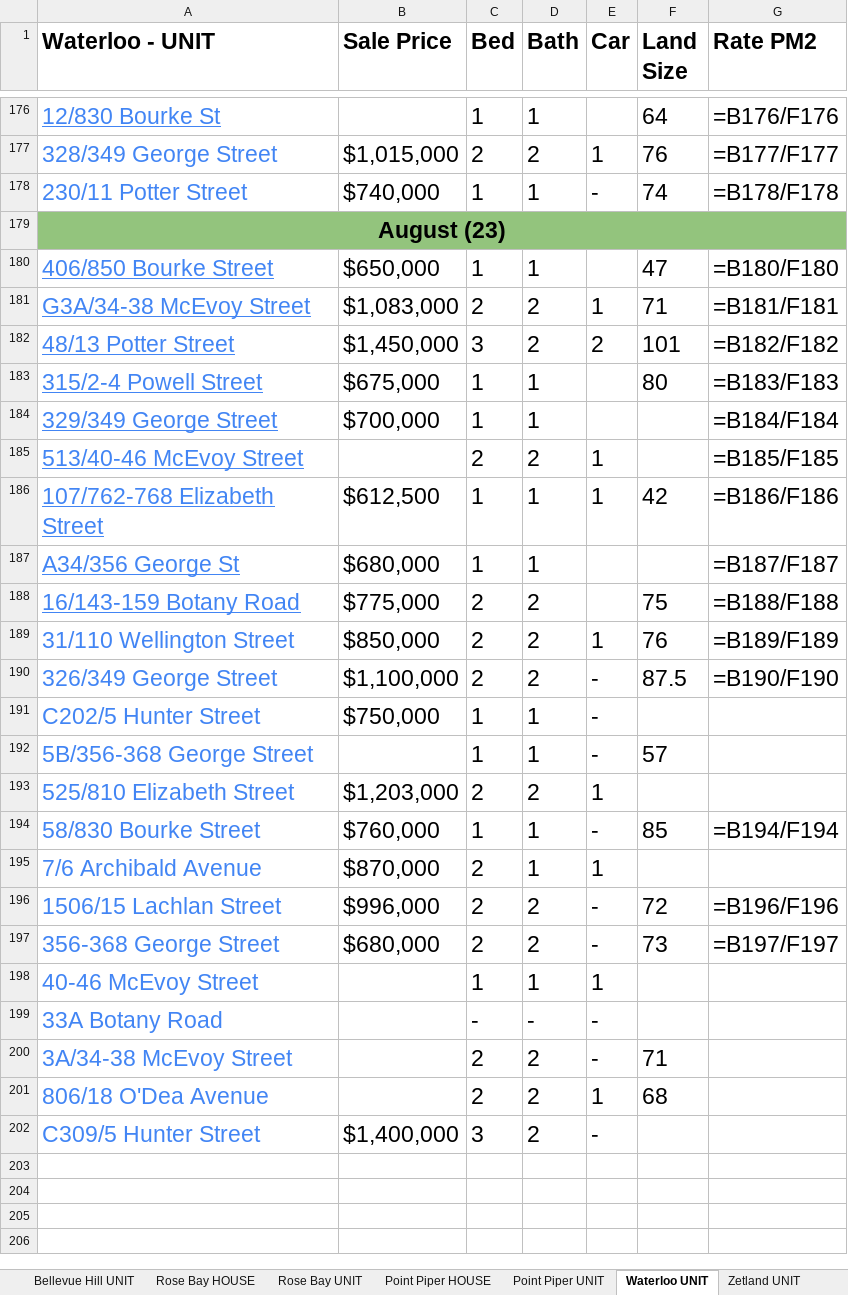
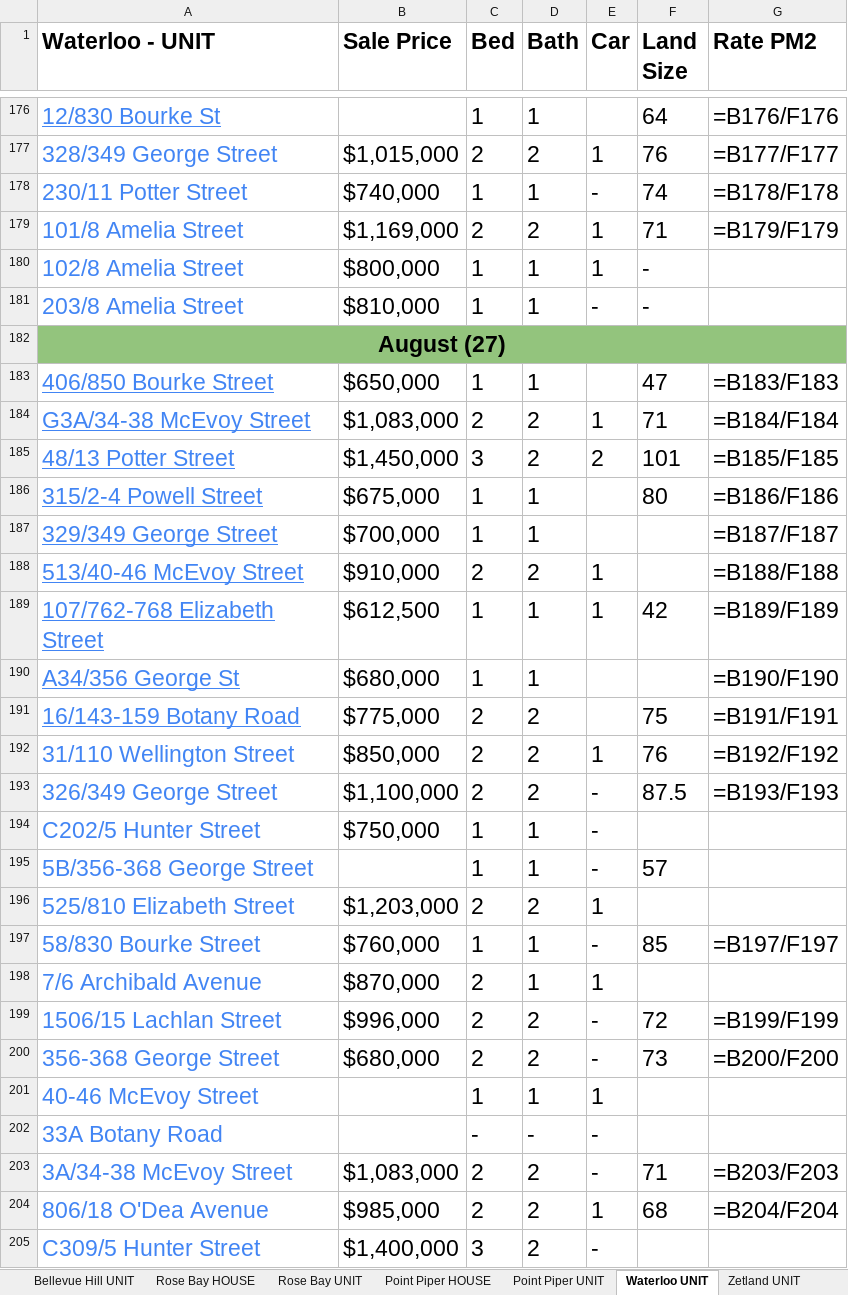
Before and after one commit to JJaykayy/Eastern-Suburbs---Sold-Properties-2026, an Excel workbook: Eastern Suburbs - Sold Properties 2026.xlsx, sheet Waterloo UNIT, drawn as a sheet; only a part is shown, gaps mark what is left out; values as stored, in another font and other column widths than the file's, no borders; formulas without a stored value are shown as written; addresses are those after the commit; the diff covers the shown part only; the diff names each change by its address in the sheet, - before the commit and + after, or states it on an @@ line.

```diff
--- a/Eastern Suburbs - Sold Properties 2026.xlsx (sheet Waterloo UNIT)
+++ b/Eastern Suburbs - Sold Properties 2026.xlsx (sheet Waterloo UNIT)
+row 179: 101/8 Amelia Street | $1,169,000 | 2 | 2 | 1 | 71 | =B179/F179
+row 180: 102/8 Amelia Street | $800,000 | 1 | 1 | 1 | -
+row 181: 203/8 Amelia Street | $810,000 | 1 | 1 | - | -
-A182 (Waterloo - UNIT): August (23)
+A182 (Waterloo - UNIT): August (27)
-G183 (Rate PM2): =B180/F180
+G183 (Rate PM2): =B183/F183
-G184 (Rate PM2): =B181/F181
+G184 (Rate PM2): =B184/F184
-G185 (Rate PM2): =B182/F182
+G185 (Rate PM2): =B185/F185
-G186 (Rate PM2): =B183/F183
+G186 (Rate PM2): =B186/F186
-G187 (Rate PM2): =B184/F184
+G187 (Rate PM2): =B187/F187
-B188 (Sale Price): (empty)
+B188 (Sale Price): $910,000
-G188 (Rate PM2): =B185/F185
+G188 (Rate PM2): =B188/F188
-G189 (Rate PM2): =B186/F186
+G189 (Rate PM2): =B189/F189
-G190 (Rate PM2): =B187/F187
+G190 (Rate PM2): =B190/F190
-G191 (Rate PM2): =B188/F188
+G191 (Rate PM2): =B191/F191
-G192 (Rate PM2): =B189/F189
+G192 (Rate PM2): =B192/F192
-G193 (Rate PM2): =B190/F190
+G193 (Rate PM2): =B193/F193
-G197 (Rate PM2): =B194/F194
+G197 (Rate PM2): =B197/F197
-G199 (Rate PM2): =B196/F196
+G199 (Rate PM2): =B199/F199
-G200 (Rate PM2): =B197/F197
+G200 (Rate PM2): =B200/F200
-B203 (Sale Price): (empty)
+B203 (Sale Price): $1,083,000
-G203 (Rate PM2): (empty)
+G203 (Rate PM2): =B203/F203
-B204 (Sale Price): (empty)
+B204 (Sale Price): $985,000
-G204 (Rate PM2): (empty)
+G204 (Rate PM2): =B204/F204
```
Also changed, not shown: 4 added rows and 1 edited cell elsewhere in this sheet, sheet Randwick UNIT, sheet Zetland UNIT, sheet Maroubra UNIT, sheet Bondi UNIT, sheet Randwick HOUSE, sheet Paddington HOUSE, 5 more sheets, other sheet tabs, 1 other file.
